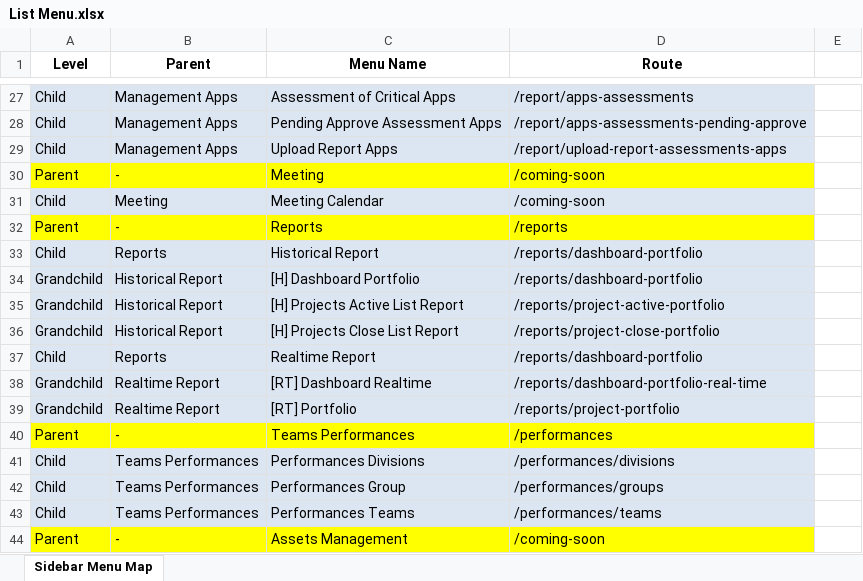
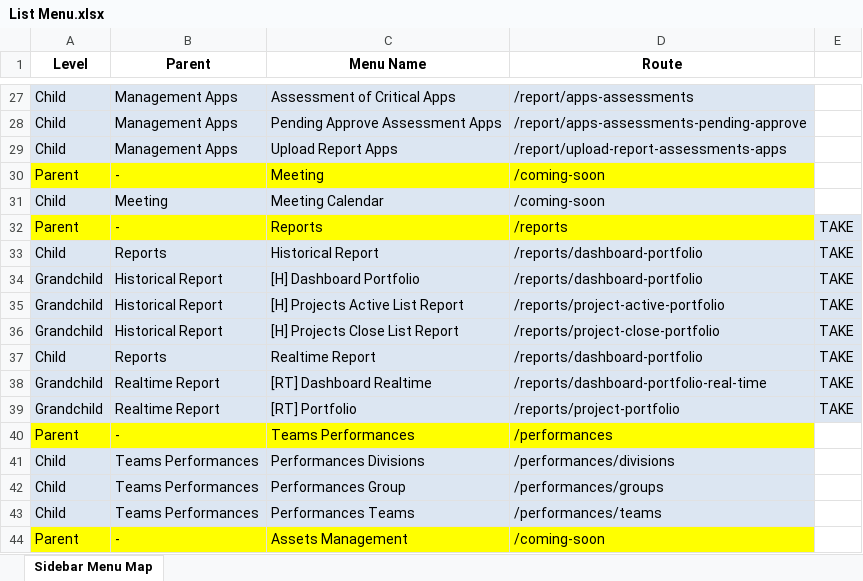
Before and after one commit to Iqbalm1995/app-management-fe, an Excel workbook: docs/List Menu.xlsx, sheet Sidebar Menu Map, drawn as a sheet; only a part is shown, gaps mark what is left out; values as stored, in another font and other column widths than the file's, no borders; the diff covers the shown part only; the diff names each change by its address in the sheet, - before the commit and + after, or states it on an @@ line.

```diff
--- a/docs/List Menu.xlsx (sheet Sidebar Menu Map)
+++ b/docs/List Menu.xlsx (sheet Sidebar Menu Map)
-E32:E39: (empty)
+E32:E39: TAKE
-E32:E39 fill: none
+E32:E39 fill: #DCE6F2
```
Also changed, not shown: 18 edited cells and cell formats elsewhere in this sheet.
